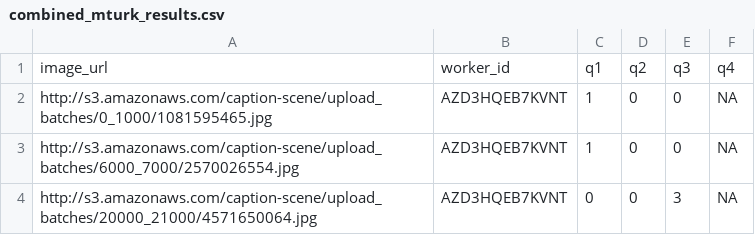
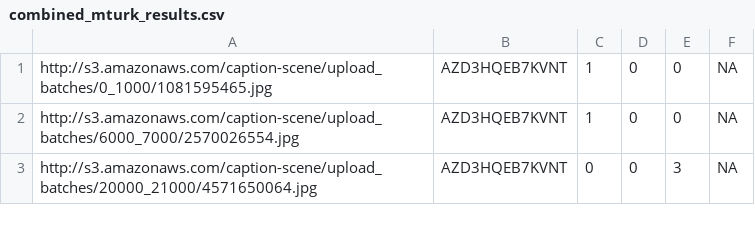
Before and after one commit to cmward/text-scene, a CSV file: text_scene/datafiles/combined_mturk_results.csv, drawn as a sheet; only a part is shown; the diff names each change by its address in the sheet, - before the commit and + after, or states it on an @@ line.

```diff
--- a/text_scene/datafiles/combined_mturk_results.csv
+++ b/text_scene/datafiles/combined_mturk_results.csv
-row 1: image_url | worker_id | q1 | q2 | q3 | q4
```
Also changed, not shown: text_scene/datafiles/majority_mturk_results.csv, 6 other files.
